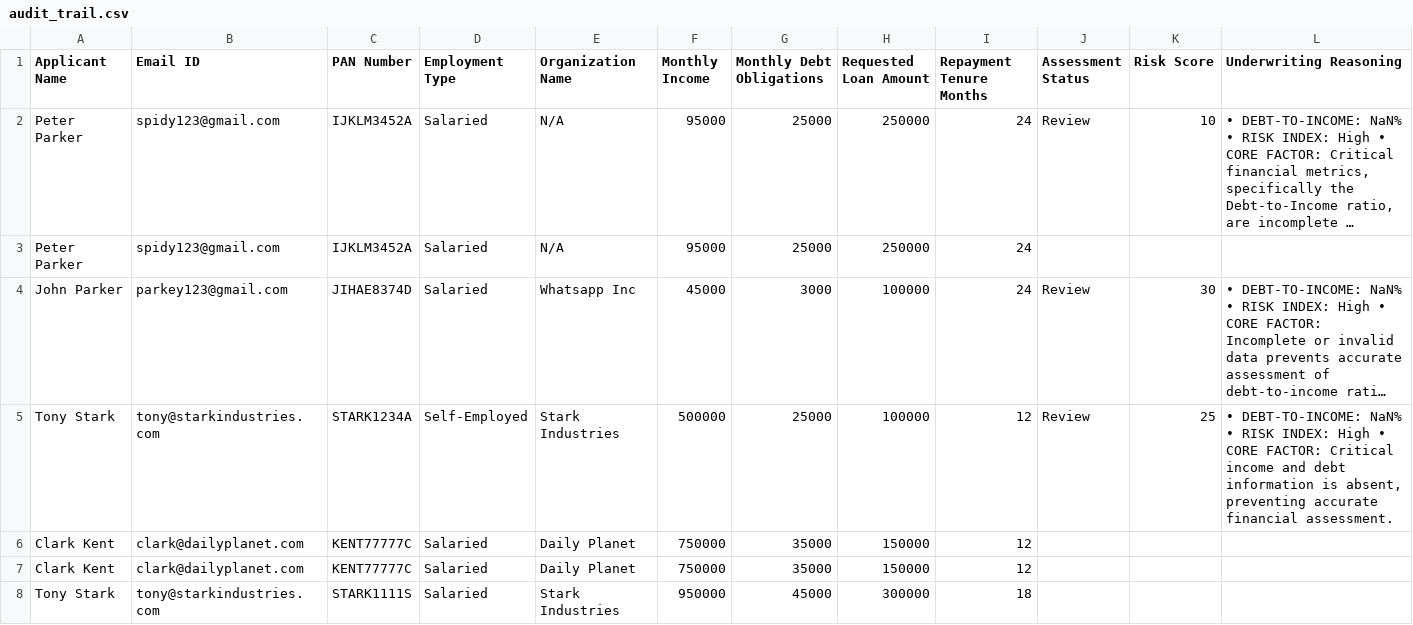
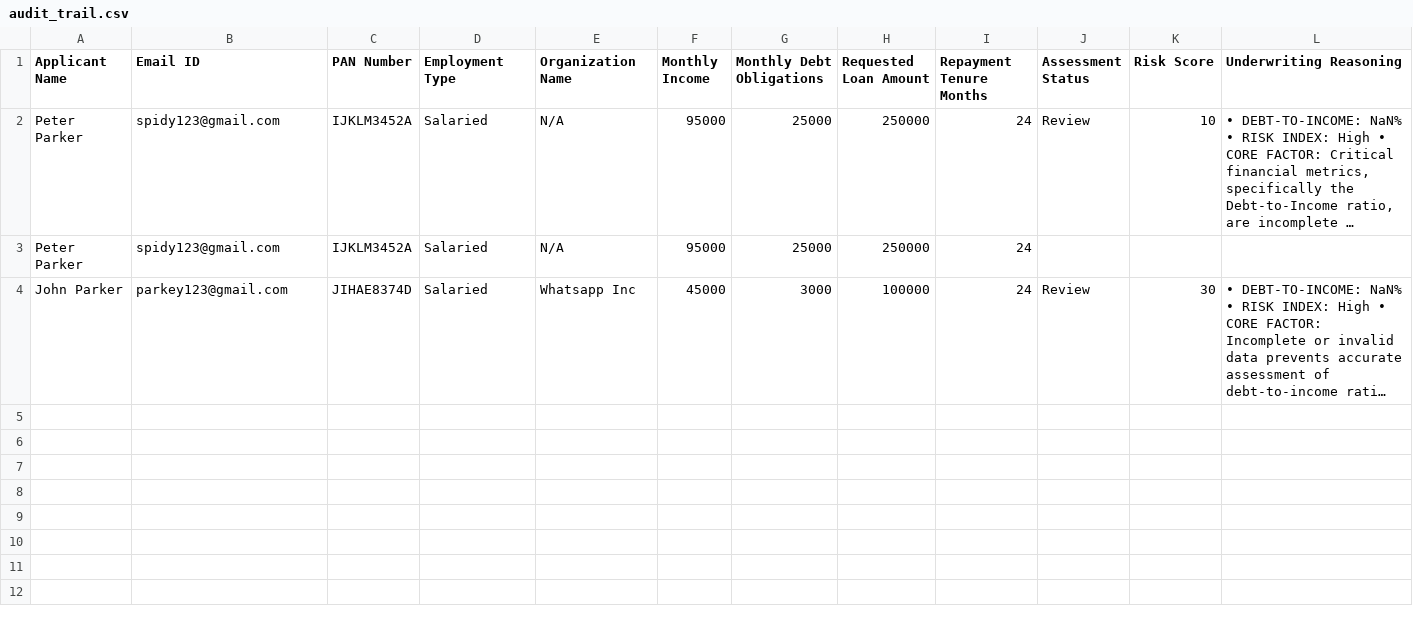
Before and after one commit to roshan-22-web/CrediFlow, a CSV file: audit_trail.csv, drawn as a sheet; long unchanged cells end in …; the diff names each change by its address in the sheet, - before the commit and + after, or states it on an @@ line.

Commit message:
Remove duplicate entries from audit_trail.csv

```diff
--- a/audit_trail.csv
+++ b/audit_trail.csv
-row 5: Tony Stark | tony@starkindustries.com | STARK1234A | Self-Employed | Stark Industries | 500000 | 25000 | 100000 | 12 | Review | 25 | • DEBT-TO-INCOME: NaN% • RISK INDEX: High • CORE FACTOR: Critical income and debt information is absent, preventing accurate financial assessment.
-row 6: Clark Kent | clark@dailyplanet.com | KENT77777C | Salaried | Daily Planet | 750000 | 35000 | 150000 | 12
-row 7: Clark Kent | clark@dailyplanet.com | KENT77777C | Salaried | Daily Planet | 750000 | 35000 | 150000 | 12
-row 8: Tony Stark | tony@starkindustries.com | STARK1111S | Salaried | Stark Industries | 950000 | 45000 | 300000 | 18
```
